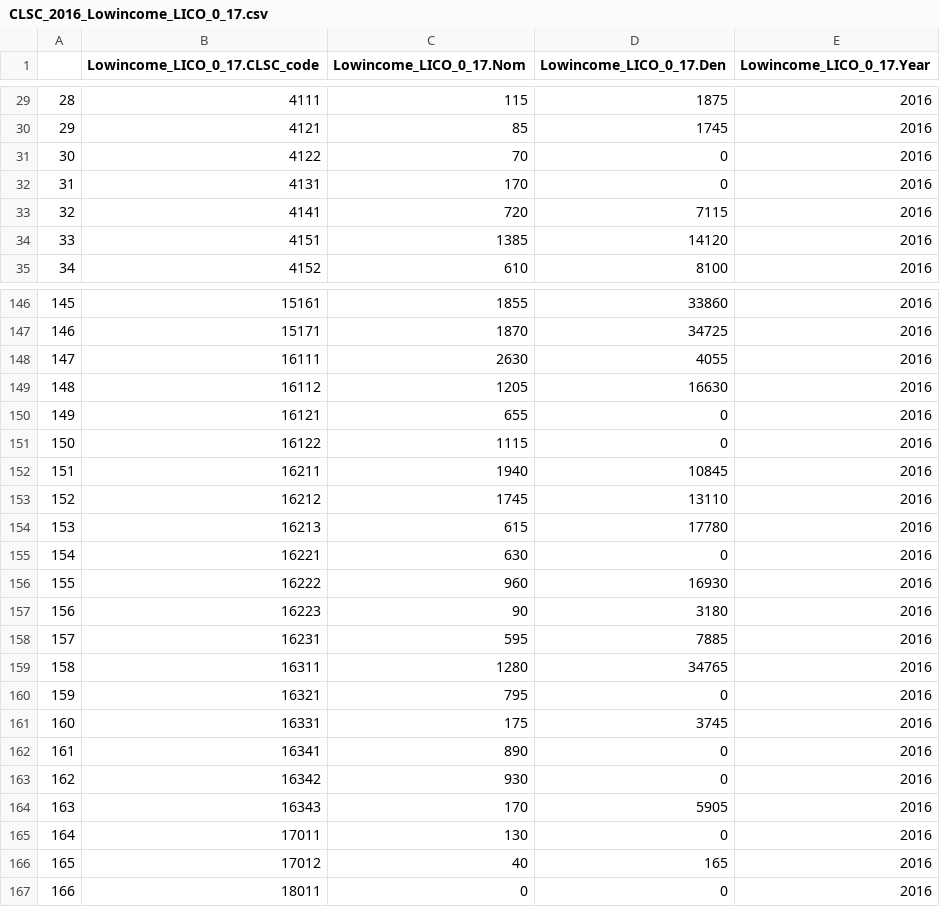
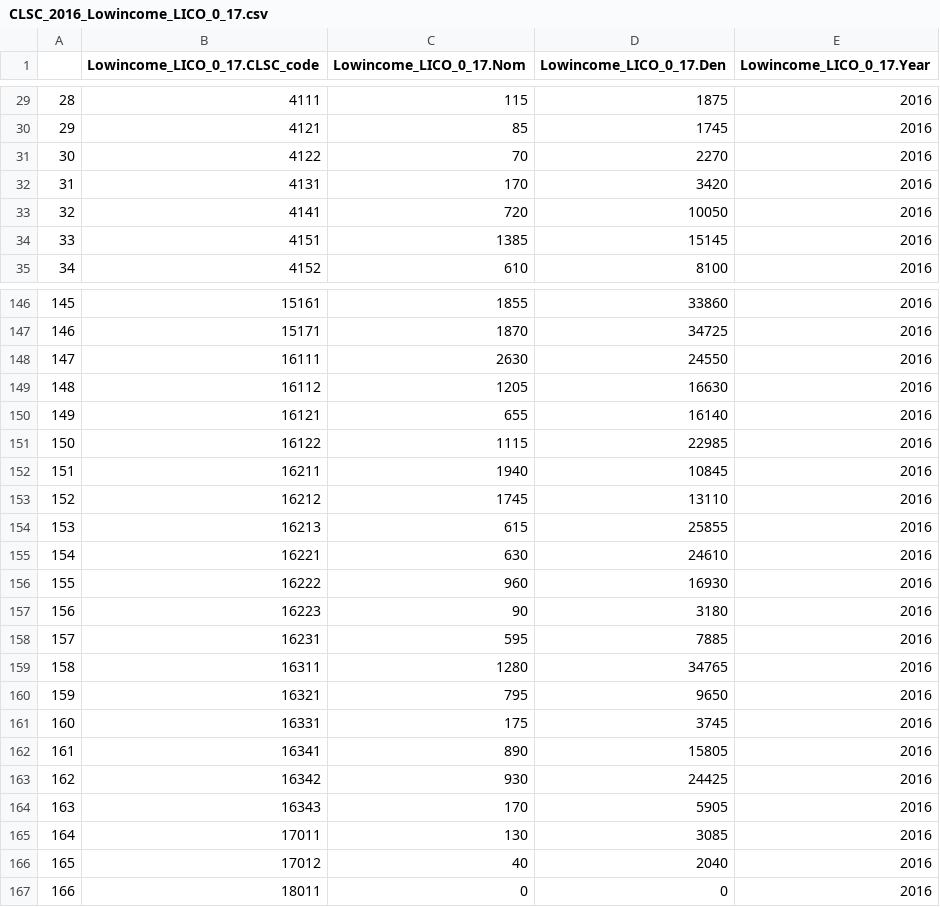
Before and after one commit to Mengru123/Region-summary, a CSV file: Output/CLSC_2016_Lowincome_LICO_0_17.csv, drawn as a sheet; only a part is shown, gaps mark what is left out; the diff covers the shown part only.

```diff
--- a/Output/CLSC_2016_Lowincome_LICO_0_17.csv
+++ b/Output/CLSC_2016_Lowincome_LICO_0_17.csv
@@ -30,6 +30,6 @@
 "29",4121,85,1745,2016
-"30",4122,70,0,2016
-"31",4131,170,0,2016
-"32",4141,720,7115,2016
-"33",4151,1385,14120,2016
+"30",4122,70,2270,2016
+"31",4131,170,3420,2016
+"32",4141,720,10050,2016
+"33",4151,1385,15145,2016
 "34",4152,610,8100,2016
@@ -147,10 +147,10 @@
 "146",15171,1870,34725,2016
-"147",16111,2630,4055,2016
+"147",16111,2630,24550,2016
 "148",16112,1205,16630,2016
-"149",16121,655,0,2016
-"150",16122,1115,0,2016
+"149",16121,655,16140,2016
+"150",16122,1115,22985,2016
 "151",16211,1940,10845,2016
 "152",16212,1745,13110,2016
-"153",16213,615,17780,2016
-"154",16221,630,0,2016
+"153",16213,615,25855,2016
+"154",16221,630,24610,2016
 "155",16222,960,16930,2016
@@ -159,9 +159,9 @@
 "158",16311,1280,34765,2016
-"159",16321,795,0,2016
+"159",16321,795,9650,2016
 "160",16331,175,3745,2016
-"161",16341,890,0,2016
-"162",16342,930,0,2016
+"161",16341,890,15805,2016
+"162",16342,930,24425,2016
 "163",16343,170,5905,2016
-"164",17011,130,0,2016
-"165",17012,40,165,2016
+"164",17011,130,3085,2016
+"165",17012,40,2040,2016
 "166",18011,0,0,2016
```
Also changed, not shown: 42 edited cells elsewhere in this file, Output/CLSC_2016_Lowincome_LICO_total.csv, Output/CLSC_2016_Lowincome_LIM_0_17.csv, 4 other files.
